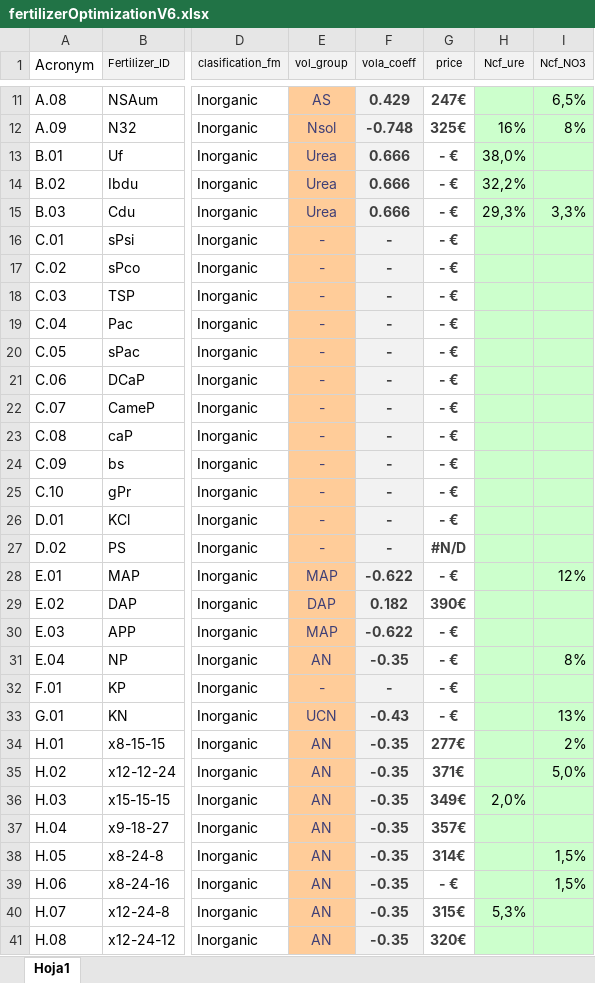
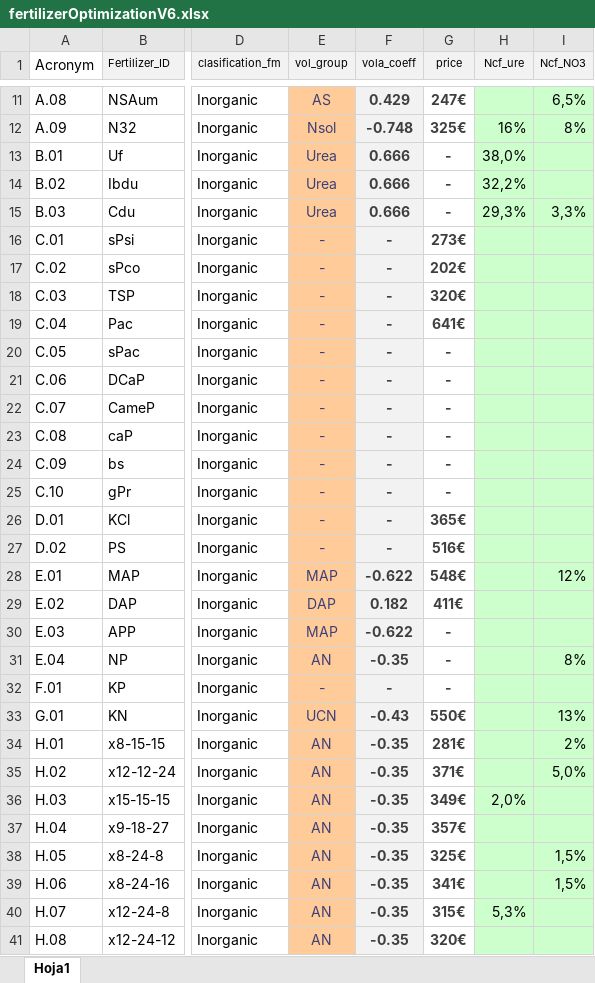
Before and after one commit to tsig-idr/navigator-tool, an Excel workbook: files/fertilizerOptimizationV6.xlsx, sheet Hoja1, drawn as a sheet; only a part is shown, gaps mark what is left out; values as stored, in another font and other column widths than the file's, no borders; the diff covers the shown part only; the diff names each change by its address in the sheet, - before the commit and + after, or states it on an @@ line.

Commit message:
Archivos excel

```diff
--- a/files/fertilizerOptimizationV6.xlsx (sheet Hoja1)
+++ b/files/fertilizerOptimizationV6.xlsx (sheet Hoja1)
-G13:G15 (price): - €
+G13:G15 (price): -
-G16 (price): - €
+G16 (price): 273€
-G17 (price): - €
+G17 (price): 202€
-G18 (price): - €
+G18 (price): 320€
-G19 (price): - €
+G19 (price): 641€
-G20:G25 (price): - €
+G20:G25 (price): -
-G26 (price): - €
+G26 (price): 365€
-G27 (price): #N/D
+G27 (price): 516€
-G28 (price): - €
+G28 (price): 548€
-G29 (price): 390€
+G29 (price): 411€
-G30:G32 (price): - €
+G30:G32 (price): -
-G33 (price): - €
+G33 (price): 550€
-G34 (price): 277€
+G34 (price): 281€
-G38 (price): 314€
+G38 (price): 325€
-G39 (price): - €
+G39 (price): 341€
```
Also changed, not shown: 63 edited cells elsewhere in this sheet, 26 other files.
